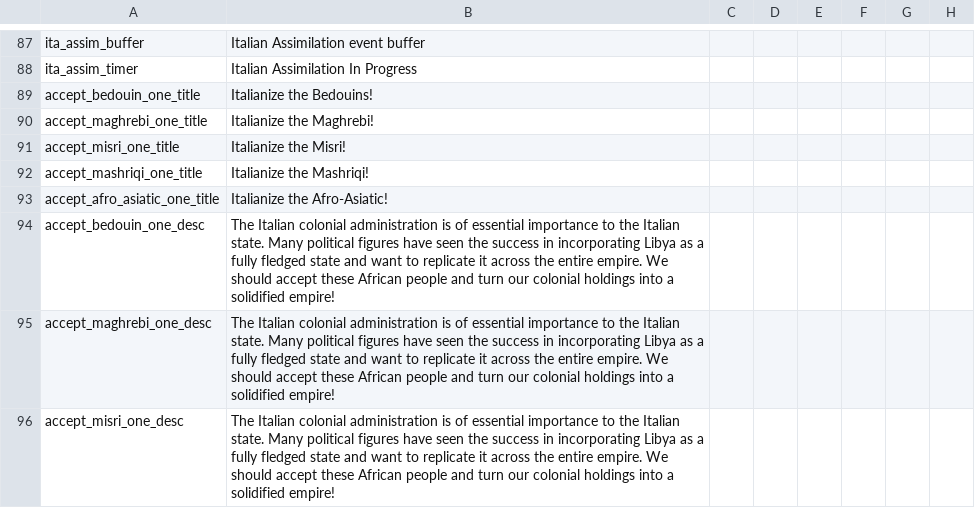
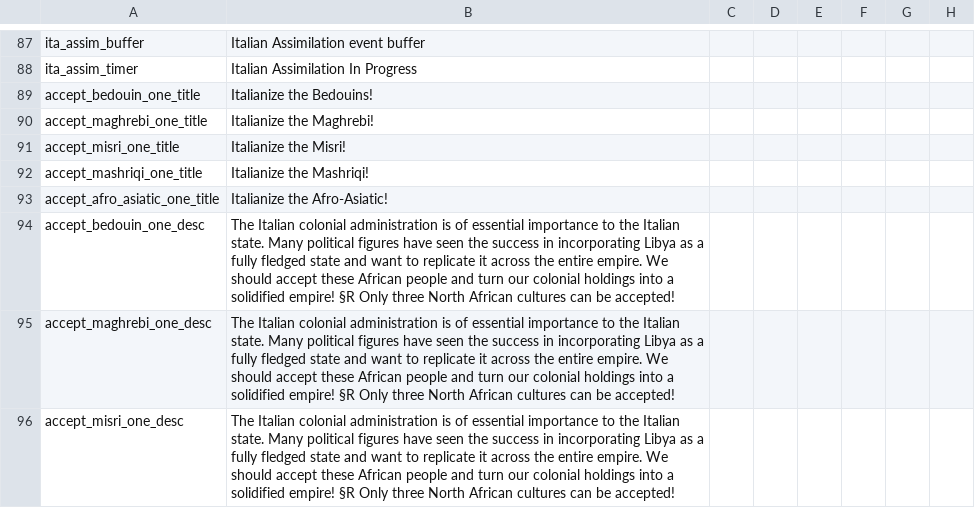
Before and after one commit to codingfan786/Vic2-TNO, a CSV file: TNO/localisation/tno.csv, drawn as a sheet; only a part is shown, gaps mark what is left out; the diff covers the shown part only; the diff names each change by its address in the sheet, - before the commit and + after, or states it on an @@ line.

```diff
--- a/TNO/localisation/tno.csv
+++ b/TNO/localisation/tno.csv
-B94:B96: …solidified empire!
+B94:B96: …solidified empire! §R Only three North African cultures can be accepted!
```
Also changed, not shown: 4 added rows and 11 edited cells elsewhere in this file, 15 other files.
